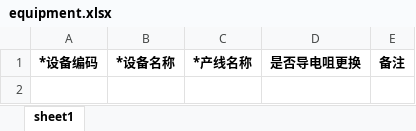
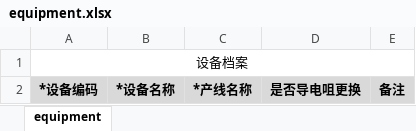
Before and after one commit to hongshu1/fengfu-pubbase, an Excel workbook: src/main/webapp/assets/exceltpl/equipment.xlsx, sheet equipment, drawn as a sheet; values as stored, in another font and other column widths than the file's, no borders; addresses are those after the commit; the diff names each change by its address in the sheet, - before the commit and + after, or states it on an @@ line.

```diff
--- a/src/main/webapp/assets/exceltpl/equipment.xlsx (sheet equipment)
+++ b/src/main/webapp/assets/exceltpl/equipment.xlsx (sheet equipment)
-sheet tab: sheet1
+sheet tab: equipment
+row 1: 设备档案
-A2:E2 fill: none
+A2:E2 fill: #D9D9D9
```
Also changed, not shown: 7 other files.
